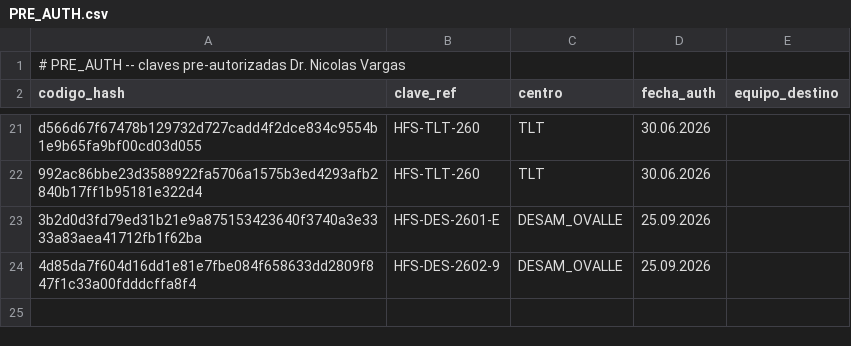
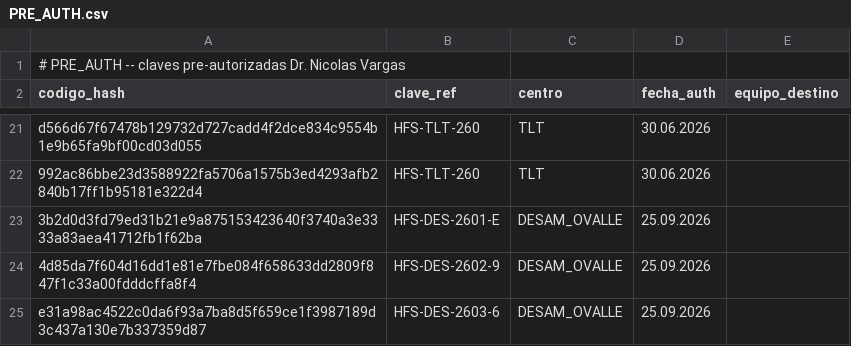
Before and after one commit to Faerigan/OLYMPUS, a CSV file: HEFESTOS/PRE_AUTH.csv, drawn as a sheet; only a part is shown, gaps mark what is left out; the diff names each change by its address in the sheet, - before the commit and + after, or states it on an @@ line.

Commit message:
preauth: autorizar HFS-DES-2603-6 (DESAM_OVALLE) para

```diff
--- a/HEFESTOS/PRE_AUTH.csv
+++ b/HEFESTOS/PRE_AUTH.csv
+row 25: e31a98ac4522c0da6f93a7ba8d5f659ce1f3987189d3c437a130e7b337359d87 | HFS-DES-2603-6 | DESAM_OVALLE | 25.09.2026
```
